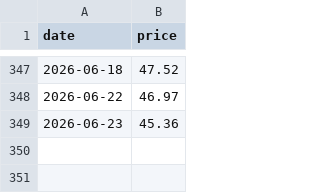
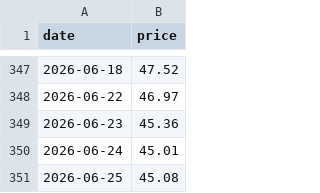
Before and after one commit to Hya-cinthus/special_situation, a CSV file: situations/agix_kraneshares/data/processed/price_daily.csv, drawn as a sheet; only a part is shown, gaps mark what is left out.

```diff
--- a/situations/agix_kraneshares/data/processed/price_daily.csv
+++ b/situations/agix_kraneshares/data/processed/price_daily.csv
@@ -349 +349,3 @@ date,price
 2026-06-23,45.36
+2026-06-24,45.01
+2026-06-25,45.08
```
Also changed, not shown: situations/arkvx_arkventure/data/processed/price_daily.csv, situations/dxyz_destiny/data/processed/price_daily.csv, 29 other files.
